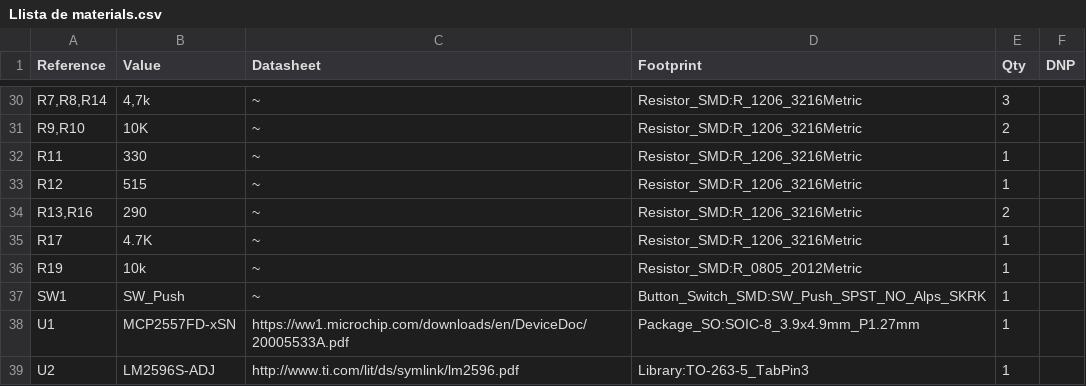
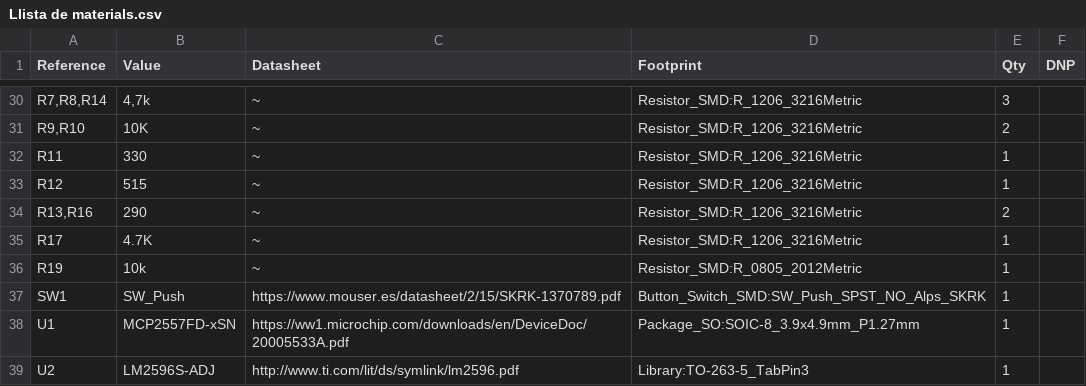
Before and after one commit to sergipacheco55/Dijous_D_Combustible, a CSV file: Llista de materials.csv, drawn as a sheet; only a part is shown, gaps mark what is left out.

```diff
--- a/Llista de materials.csv
+++ b/Llista de materials.csv
@@ -36,3 +36,3 @@ R17,4.7K,~,Resistor_SMD:R_1206_3216Metric,1,
 R19,10k,~,Resistor_SMD:R_0805_2012Metric,1,
-SW1,SW_Push,~,Button_Switch_SMD:SW_Push_SPST_NO_Alps_SKRK,1,
+SW1,SW_Push,https://www.mouser.es/datasheet/2/15/SKRK-1370789.pdf ,Button_Switch_SMD:SW_Push_SPST_NO_Alps_SKRK,1,
 U1,MCP2557FD-xSN,https://ww1.microchip.com/downloads/en/DeviceDoc/20005533A.pdf,Package_SO:SOIC-8_3.9x4.9mm_P1.27mm,1,
```
Also changed, not shown: 4 other files.
